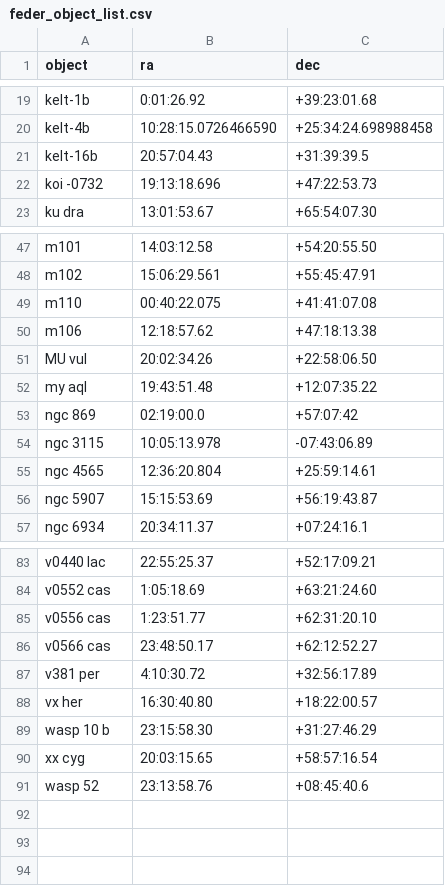
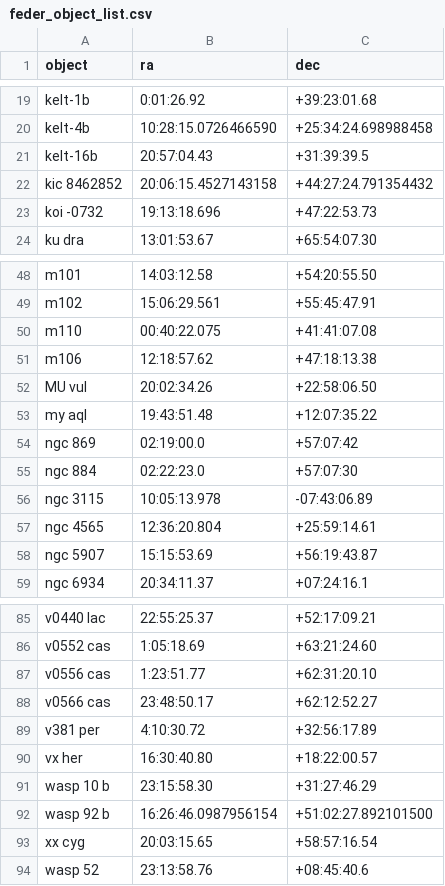
Before and after one commit to mwcraig/feder-object-list-OLD, a CSV file: feder_object_list.csv, drawn as a sheet; only a part is shown, gaps mark what is left out.

Commit message:
Add tabby's star, wasp-92 and ngc 884

```diff
--- a/feder_object_list.csv
+++ b/feder_object_list.csv
@@ -21,2 +21,3 @@ kelt-4b,10:28:15.0726466590,+25:34:24.698988458
 kelt-16b,20:57:04.43,+31:39:39.5
+kic 8462852,20:06:15.4527143158,+44:27:24.791354432
 koi -0732,19:13:18.696,+47:22:53.73
@@ -53,2 +54,3 @@ my aql,19:43:51.48,+12:07:35.22
 ngc 869,02:19:00.0,+57:07:42
+ngc 884,02:22:23.0,+57:07:30
 ngc 3115,10:05:13.978,-07:43:06.89
@@ -89,2 +91,3 @@ vx her,16:30:40.80,+18:22:00.57
 wasp 10 b,23:15:58.30,+31:27:46.29
+wasp 92 b,16:26:46.0987956154,+51:02:27.892101500
 xx cyg,20:03:15.65,+58:57:16.54
```
